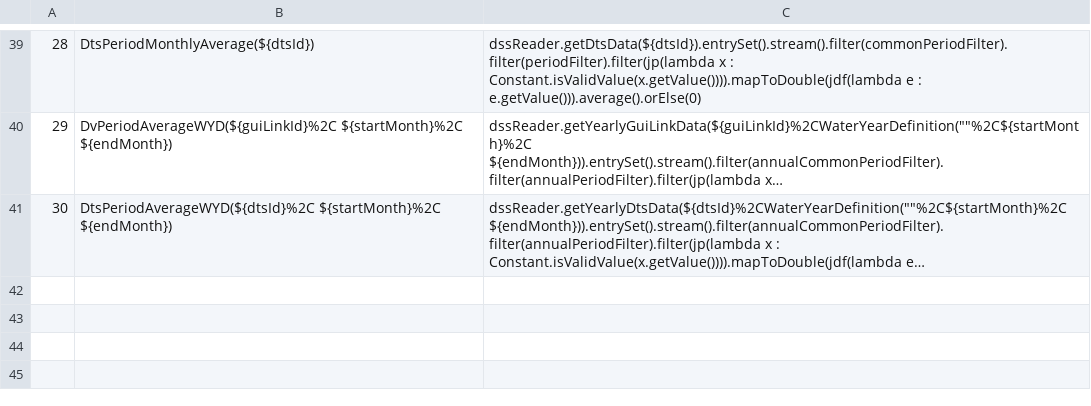
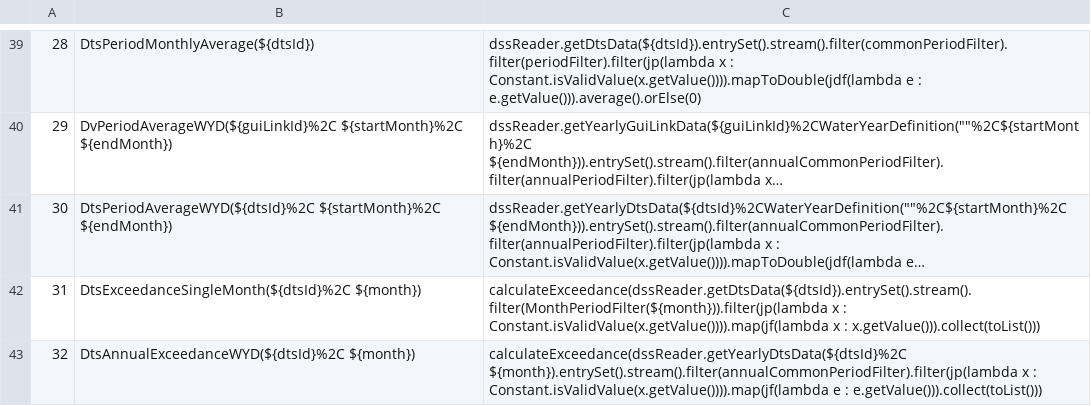
Before and after one commit to CentralValleyModeling/DWR-Enhanced-Post-Processing-Tool, a CSV file: eppt-nbui/src/main/config/qaqc/Functions.csv, drawn as a sheet; only a part is shown, gaps mark what is left out; long unchanged cells end in …; the diff names each change by its address in the sheet, - before the commit and + after, or states it on an @@ line.

Commit message:
Add DTS functions for single month exceedance and annual exceedance WYD based on the Dv function already existing

```diff
--- a/eppt-nbui/src/main/config/qaqc/Functions.csv
+++ b/eppt-nbui/src/main/config/qaqc/Functions.csv
+row 42: 31 | DtsExceedanceSingleMonth(${dtsId}%2C ${month}) | calculateExceedance(dssReader.getDtsData(${dtsId}).entrySet().stream().filter(MonthPeriodFilter(${month})).filter(jp(lambda x : Constant.isValidValue(x.getValue()))).map(jf(lambda x : x.getValue())).collect(toList()))
+row 43: 32 | DtsAnnualExceedanceWYD(${dtsId}%2C ${month}) | calculateExceedance(dssReader.getYearlyDtsData(${dtsId}%2C ${month}).entrySet().stream().filter(annualCommonPeriodFilter).filter(jp(lambda x : Constant.isValidValue(x.getValue()))).map(jf(lambda e : e.getValue())).collect(toList()))
```
